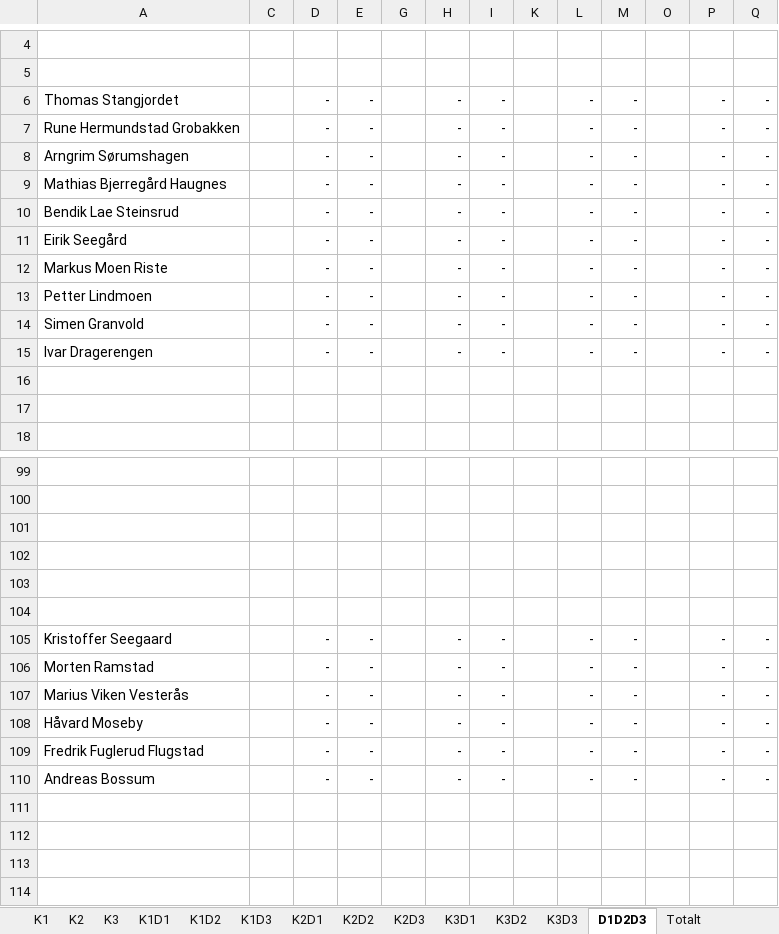
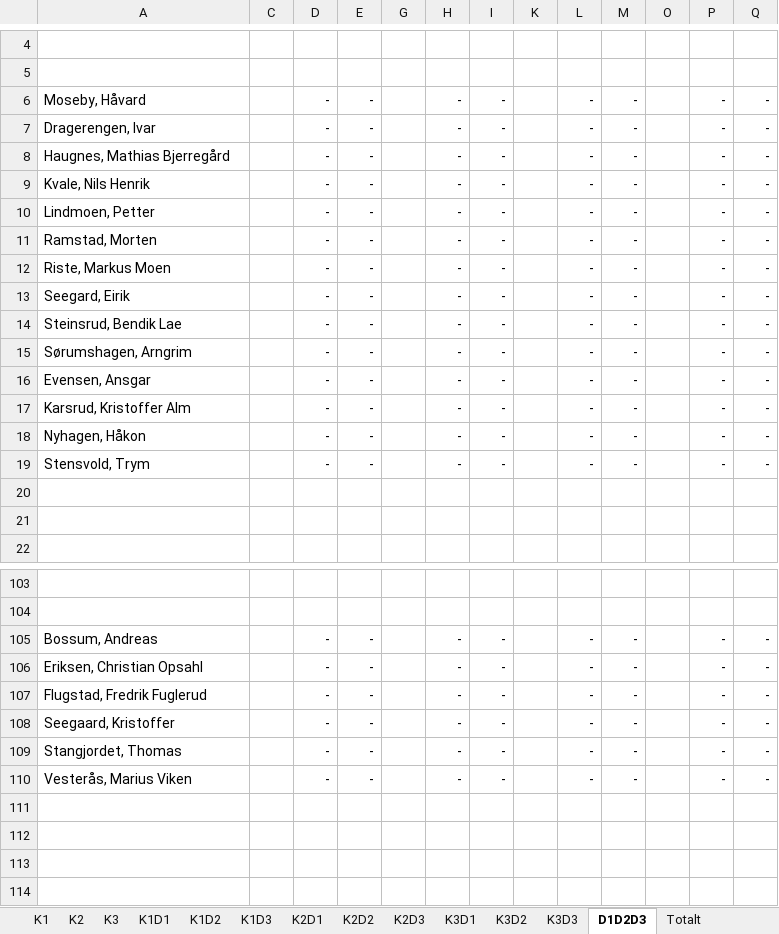
Before and after one commit to torpeanders/TourDeSynnfjell, an Excel workbook: gutter-jr.xlsx, sheet D1D2D3, drawn as a sheet; only a part is shown, gaps mark what is left out; values as stored, in another font and other column widths than the file's, no borders; removed rows and columns are numbered as before the commit, all else as after; the diff covers the shown part only; the diff names each change by its address in the sheet, - before the commit and + after, or states it on an @@ line.

```diff
--- a/gutter-jr.xlsx (sheet D1D2D3)
+++ b/gutter-jr.xlsx (sheet D1D2D3)
-A6: Thomas Stangjordet
+A6: Moseby, Håvard
-A7: Rune Hermundstad Grobakken
+A7: Dragerengen, Ivar
-A8: Arngrim Sørumshagen
+A8: Haugnes, Mathias Bjerregård
-A9: Mathias Bjerregård Haugnes
+A9: Kvale, Nils Henrik
-A10: Bendik Lae Steinsrud
+A10: Lindmoen, Petter
-A11: Eirik Seegård
+A11: Ramstad, Morten
-A12: Markus Moen Riste
+A12: Riste, Markus Moen
+row 13: Seegard, Eirik |  | - | - |  | - | - |  | - | - |  | - | -
-A14: Petter Lindmoen
+A14: Steinsrud, Bendik Lae
-A15: Simen Granvold
+A15: Sørumshagen, Arngrim
-A16: Ivar Dragerengen
+A16: Evensen, Ansgar
+row 17: Karsrud, Kristoffer Alm |  | - | - |  | - | - |  | - | - |  | - | -
+row 18: Nyhagen, Håkon |  | - | - |  | - | - |  | - | - |  | - | -
+row 19: Stensvold, Trym |  | - | - |  | - | - |  | - | - |  | - | -
-row 101: (empty)
-row 102: (empty)
-row 103: (empty)
-row 104: (empty)
-A105: Kristoffer Seegaard
+A105: Bossum, Andreas
-A106: Morten Ramstad
+A106: Eriksen, Christian Opsahl
-A107: Marius Viken Vesterås
+A107: Flugstad, Fredrik Fuglerud
-A108: Håvard Moseby
+A108: Seegaard, Kristoffer
-A109: Fredrik Fuglerud Flugstad
+A109: Stangjordet, Thomas
-A110: Andreas Bossum
+A110: Vesterås, Marius Viken
```
Also changed, not shown: 3 edited cells elsewhere in this sheet, sheet K1, sheet Totalt, sheet K1D2, sheet K1D3, sheet K1D1, sheet K2D2, 3 more sheets, formulas that keep their value, gutter-sr.xlsx, gutter.xlsx, 3 other files.
